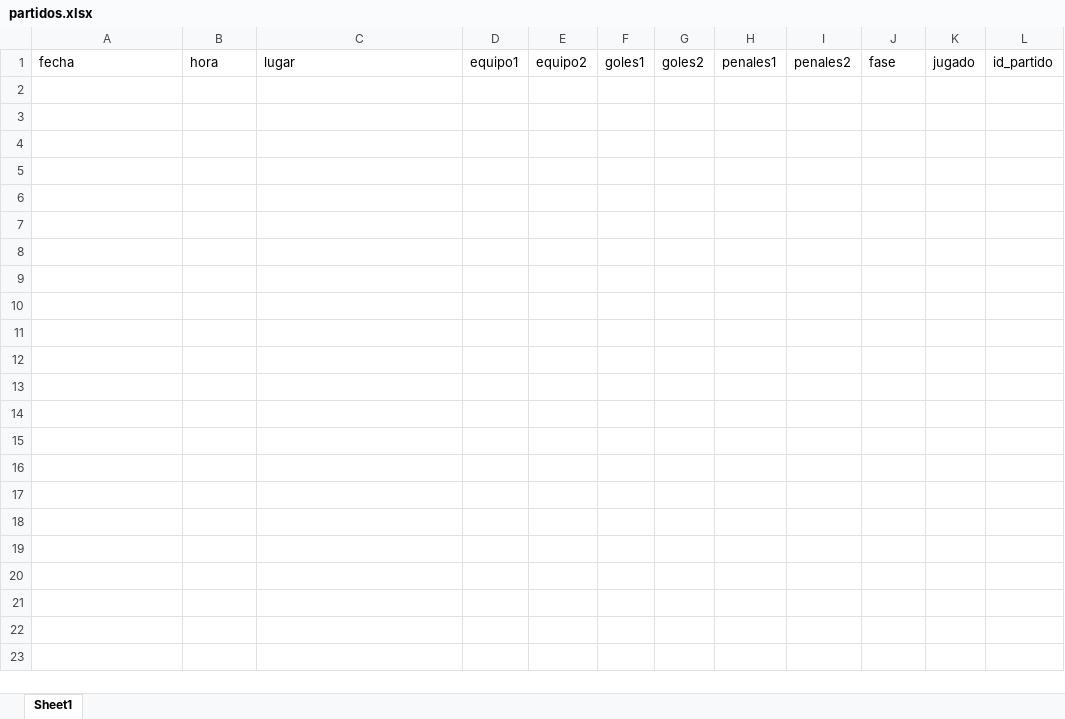
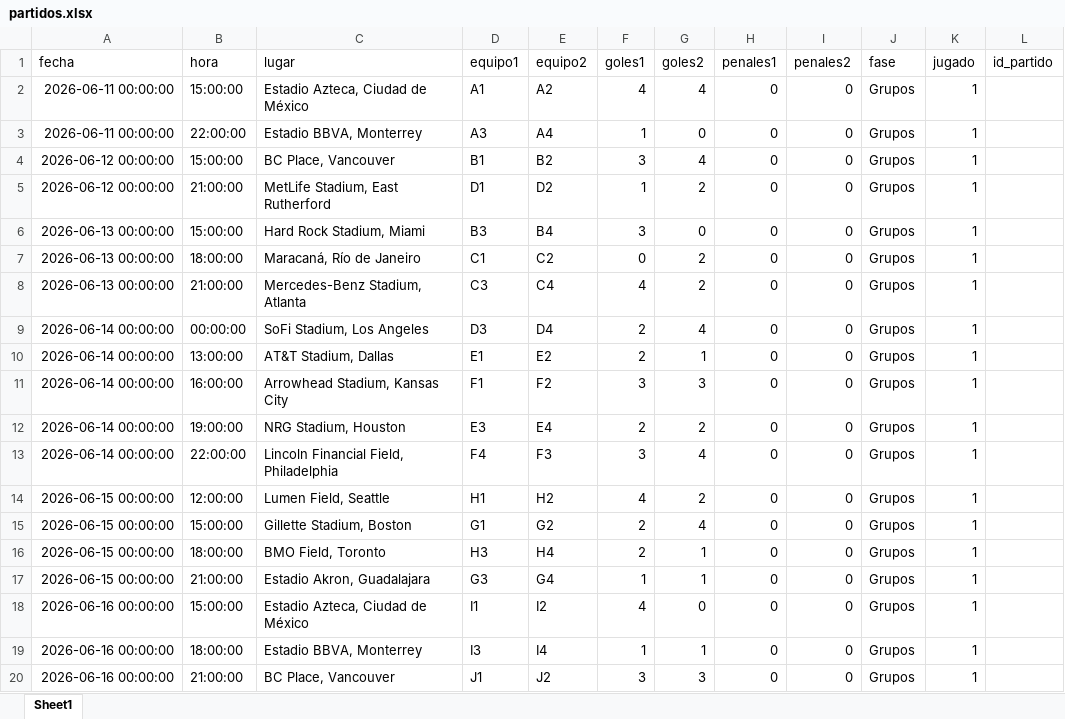
Before and after one commit to amirxdxdd/algo-2-tp, an Excel workbook: data/partidos.xlsx, sheet Sheet1, drawn as a sheet; only a part is shown; values as stored, in another font and other column widths than the file's, no borders; the diff covers the shown part only; the diff names each change by its address in the sheet, - before the commit and + after, or states it on an @@ line.

```diff
--- a/data/partidos.xlsx (sheet Sheet1)
+++ b/data/partidos.xlsx (sheet Sheet1)
+row 2: 2026-06-11 00:00:00 | 15:00:00 | Estadio Azteca, Ciudad de México | A1 | A2 | 4 | 4 | 0 | 0 | Grupos | 1
+row 3: 2026-06-11 00:00:00 | 22:00:00 | Estadio BBVA, Monterrey | A3 | A4 | 1 | 0 | 0 | 0 | Grupos | 1
+row 4: 2026-06-12 00:00:00 | 15:00:00 | BC Place, Vancouver | B1 | B2 | 3 | 4 | 0 | 0 | Grupos | 1
+row 5: 2026-06-12 00:00:00 | 21:00:00 | MetLife Stadium, East Rutherford | D1 | D2 | 1 | 2 | 0 | 0 | Grupos | 1
+row 6: 2026-06-13 00:00:00 | 15:00:00 | Hard Rock Stadium, Miami | B3 | B4 | 3 | 0 | 0 | 0 | Grupos | 1
+row 7: 2026-06-13 00:00:00 | 18:00:00 | Maracaná, Río de Janeiro | C1 | C2 | 0 | 2 | 0 | 0 | Grupos | 1
+row 8: 2026-06-13 00:00:00 | 21:00:00 | Mercedes-Benz Stadium, Atlanta | C3 | C4 | 4 | 2 | 0 | 0 | Grupos | 1
+row 9: 2026-06-14 00:00:00 | 00:00:00 | SoFi Stadium, Los Angeles | D3 | D4 | 2 | 4 | 0 | 0 | Grupos | 1
+row 10: 2026-06-14 00:00:00 | 13:00:00 | AT&T Stadium, Dallas | E1 | E2 | 2 | 1 | 0 | 0 | Grupos | 1
+row 11: 2026-06-14 00:00:00 | 16:00:00 | Arrowhead Stadium, Kansas City | F1 | F2 | 3 | 3 | 0 | 0 | Grupos | 1
+row 12: 2026-06-14 00:00:00 | 19:00:00 | NRG Stadium, Houston | E3 | E4 | 2 | 2 | 0 | 0 | Grupos | 1
+row 13: 2026-06-14 00:00:00 | 22:00:00 | Lincoln Financial Field, Philadelphia | F4 | F3 | 3 | 4 | 0 | 0 | Grupos | 1
+row 14: 2026-06-15 00:00:00 | 12:00:00 | Lumen Field, Seattle | H1 | H2 | 4 | 2 | 0 | 0 | Grupos | 1
+row 15: 2026-06-15 00:00:00 | 15:00:00 | Gillette Stadium, Boston | G1 | G2 | 2 | 4 | 0 | 0 | Grupos | 1
+row 16: 2026-06-15 00:00:00 | 18:00:00 | BMO Field, Toronto | H3 | H4 | 2 | 1 | 0 | 0 | Grupos | 1
+row 17: 2026-06-15 00:00:00 | 21:00:00 | Estadio Akron, Guadalajara | G3 | G4 | 1 | 1 | 0 | 0 | Grupos | 1
+row 18: 2026-06-16 00:00:00 | 15:00:00 | Estadio Azteca, Ciudad de México | I1 | I2 | 4 | 0 | 0 | 0 | Grupos | 1
+row 19: 2026-06-16 00:00:00 | 18:00:00 | Estadio BBVA, Monterrey | I3 | I4 | 1 | 1 | 0 | 0 | Grupos | 1
+row 20: 2026-06-16 00:00:00 | 21:00:00 | BC Place, Vancouver | J1 | J2 | 3 | 3 | 0 | 0 | Grupos | 1
```
Also changed, not shown: 85 added rows elsewhere in this sheet, data/equipos.xlsx, 3 other files.
